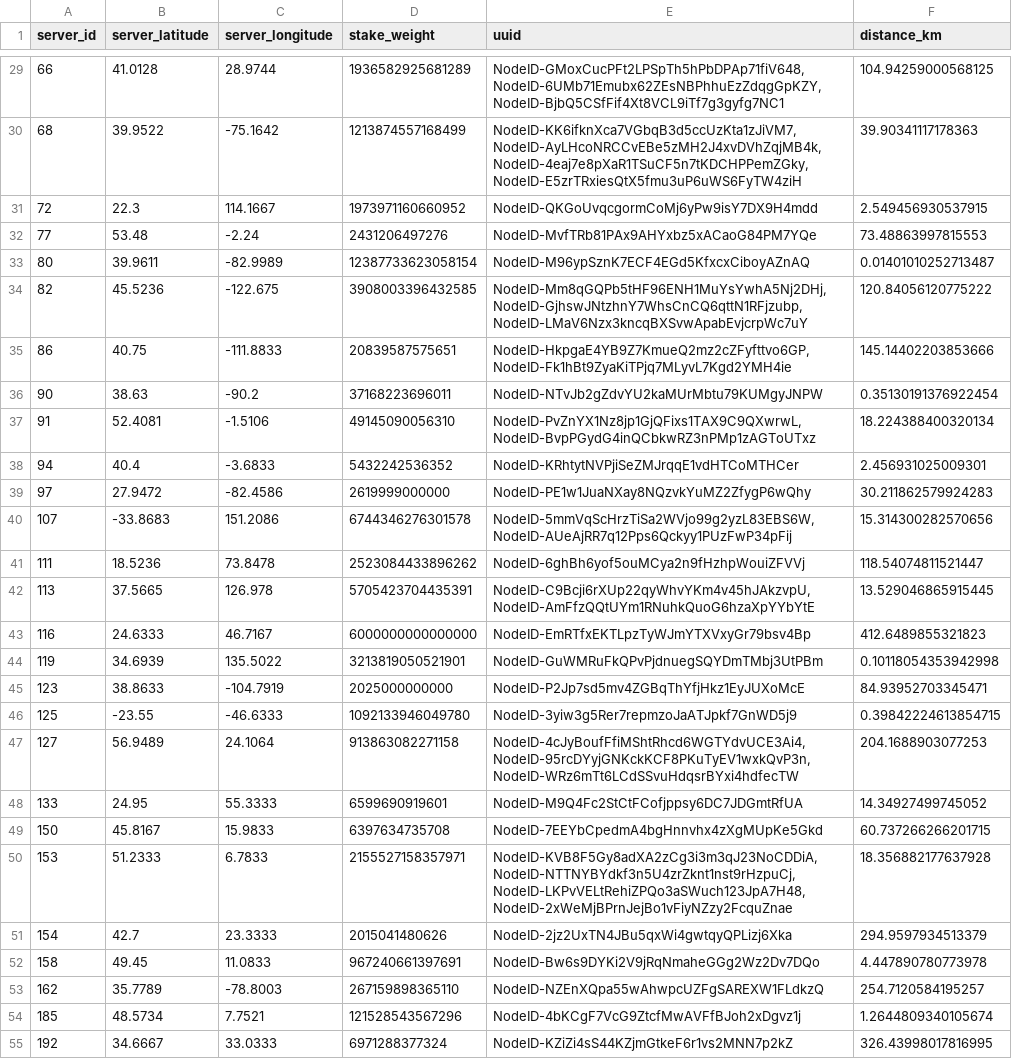
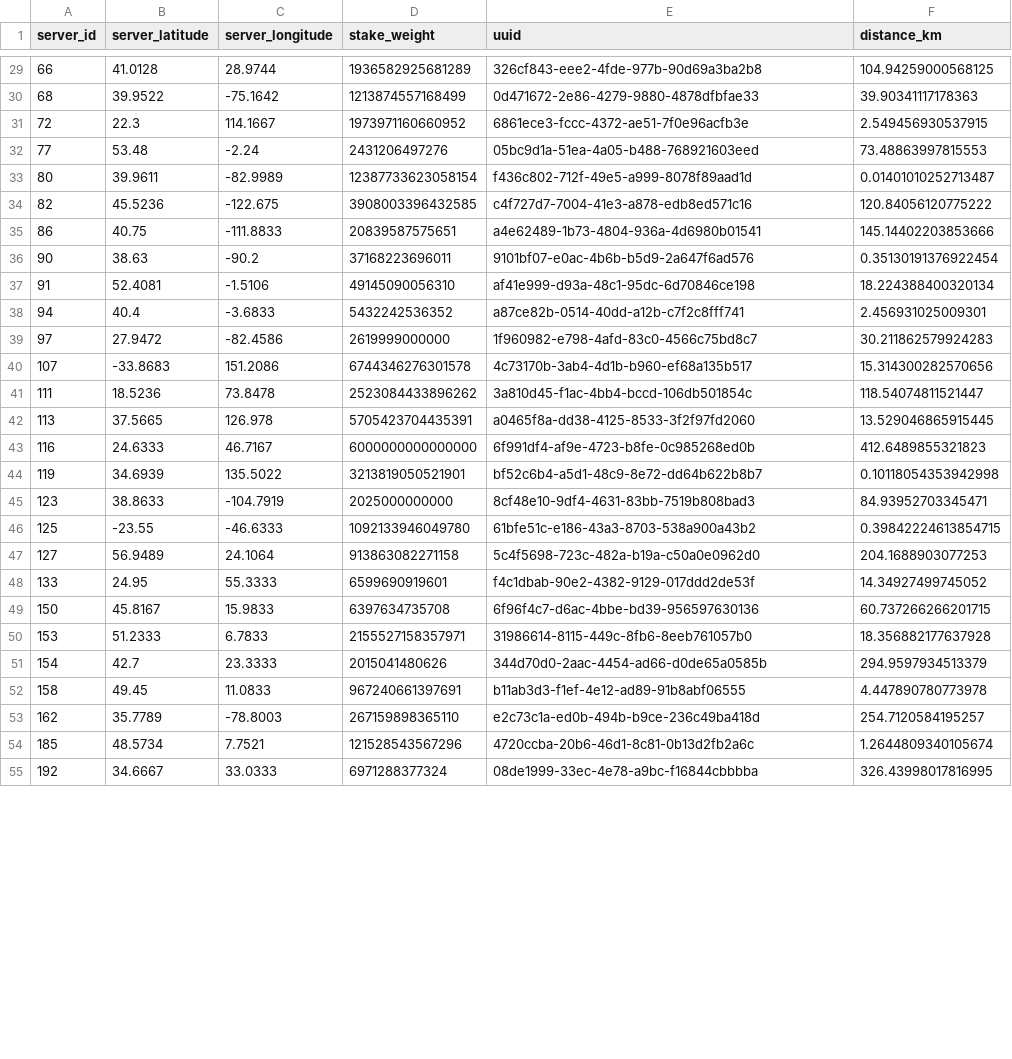
Before and after one commit to GeoDecConsensus/geo-analysis, a CSV file: data/geodec/avalanche.csv, drawn as a sheet; only a part is shown, gaps mark what is left out; the diff covers the shown part only.

```diff
--- a/data/geodec/avalanche.csv
+++ b/data/geodec/avalanche.csv
@@ -29,27 +29,27 @@ server_id,server_latitude,server_longitude,stake_weight,uuid,distance_km
-66,41.0128,28.9744,1936582925681289,"NodeID-GMoxCucPFt2LPSpTh5hPbDPAp71fiV648,NodeID-6UMb71Emubx62ZEsNBPhhuEzZdqgGpKZY,NodeID-BjbQ5CSfFif4Xt8VCL9iTf7g3gyfg7NC1",104.94259000568125
-68,39.9522,-75.1642,1213874557168499,"NodeID-KK6ifknXca7VGbqB3d5ccUzKta1zJiVM7,NodeID-AyLHcoNRCCvEBe5zMH2J4xvDVhZqjMB4k,NodeID-4eaj7e8pXaR1TSuCF5n7tKDCHPPemZGky,NodeID-E5zrTRxiesQtX5fmu3uP6uWS6FyTW4ziH",39.90341117178363
-72,22.3,114.1667,1973971160660952,NodeID-QKGoUvqcgormCoMj6yPw9isY7DX9H4mdd,2.549456930537915
-77,53.48,-2.24,2431206497276,NodeID-MvfTRb81PAx9AHYxbz5xACaoG84PM7YQe,73.48863997815553
-80,39.9611,-82.9989,12387733623058154,NodeID-M96ypSznK7ECF4EGd5KfxcxCiboyAZnAQ,0.01401010252713487
-82,45.5236,-122.675,3908003396432585,"NodeID-Mm8qGQPb5tHF96ENH1MuYsYwhA5Nj2DHj,NodeID-GjhswJNtzhnY7WhsCnCQ6qttN1RFjzubp,NodeID-LMaV6Nzx3kncqBXSvwApabEvjcrpWc7uY",120.84056120775222
-86,40.75,-111.8833,20839587575651,"NodeID-HkpgaE4YB9Z7KmueQ2mz2cZFyfttvo6GP,NodeID-Fk1hBt9ZyaKiTPjq7MLyvL7Kgd2YMH4ie",145.14402203853666
-90,38.63,-90.2,37168223696011,NodeID-NTvJb2gZdvYU2kaMUrMbtu79KUMgyJNPW,0.35130191376922454
-91,52.4081,-1.5106,49145090056310,"NodeID-PvZnYX1Nz8jp1GjQFixs1TAX9C9QXwrwL,NodeID-BvpPGydG4inQCbkwRZ3nPMp1zAGToUTxz",18.224388400320134
-94,40.4,-3.6833,5432242536352,NodeID-KRhtytNVPjiSeZMJrqqE1vdHTCoMTHCer,2.456931025009301
-97,27.9472,-82.4586,2619999000000,NodeID-PE1w1JuaNXay8NQzvkYuMZ2ZfygP6wQhy,30.211862579924283
-107,-33.8683,151.2086,6744346276301578,"NodeID-5mmVqScHrzTiSa2WVjo99g2yzL83EBS6W,NodeID-AUeAjRR7q12Pps6Qckyy1PUzFwP34pFij",15.314300282570656
-111,18.5236,73.8478,2523084433896262,NodeID-6ghBh6yof5ouMCya2n9fHzhpWouiZFVVj,118.54074811521447
-113,37.5665,126.978,5705423704435391,"NodeID-C9Bcji6rXUp22qyWhvYKm4v45hJAkzvpU,NodeID-AmFfzQQtUYm1RNuhkQuoG6hzaXpYYbYtE",13.529046865915445
-116,24.6333,46.7167,6000000000000000,NodeID-EmRTfxEKTLpzTyWJmYTXVxyGr79bsv4Bp,412.6489855321823
-119,34.6939,135.5022,3213819050521901,NodeID-GuWMRuFkQPvPjdnuegSQYDmTMbj3UtPBm,0.10118054353942998
-123,38.8633,-104.7919,2025000000000,NodeID-P2Jp7sd5mv4ZGBqThYfjHkz1EyJUXoMcE,84.93952703345471
-125,-23.55,-46.6333,1092133946049780,NodeID-3yiw3g5Rer7repmzoJaATJpkf7GnWD5j9,0.39842224613854715
-127,56.9489,24.1064,913863082271158,"NodeID-4cJyBoufFfiMShtRhcd6WGTYdvUCE3Ai4,NodeID-95rcDYyjGNKckKCF8PKuTyEV1wxkQvP3n,NodeID-WRz6mTt6LCdSSvuHdqsrBYxi4hdfecTW",204.1688903077253
-133,24.95,55.3333,6599690919601,NodeID-M9Q4Fc2StCtFCofjppsy6DC7JDGmtRfUA,14.34927499745052
-150,45.8167,15.9833,6397634735708,NodeID-7EEYbCpedmA4bgHnnvhx4zXgMUpKe5Gkd,60.737266266201715
-153,51.2333,6.7833,2155527158357971,"NodeID-KVB8F5Gy8adXA2zCg3i3m3qJ23NoCDDiA,NodeID-NTTNYBYdkf3n5U4zrZknt1nst9rHzpuCj,NodeID-LKPvVELtRehiZPQo3aSWuch123JpA7H48,NodeID-2xWeMjBPrnJejBo1vFiyNZzy2FcquZnae",18.356882177637928
-154,42.7,23.3333,2015041480626,NodeID-2jz2UxTN4JBu5qxWi4gwtqyQPLizj6Xka,294.9597934513379
-158,49.45,11.0833,967240661397691,NodeID-Bw6s9DYKi2V9jRqNmaheGGg2Wz2Dv7DQo,4.447890780773978
-162,35.7789,-78.8003,267159898365110,NodeID-NZEnXQpa55wAhwpcUZFgSAREXW1FLdkzQ,254.7120584195257
-185,48.5734,7.7521,121528543567296,NodeID-4bKCgF7VcG9ZtcfMwAVFfBJoh2xDgvz1j,1.2644809340105674
-192,34.6667,33.0333,6971288377324,NodeID-KZiZi4sS44KZjmGtkeF6r1vs2MNN7p2kZ,326.43998017816995
+66,41.0128,28.9744,1936582925681289,326cf843-eee2-4fde-977b-90d69a3ba2b8,104.94259000568125
+68,39.9522,-75.1642,1213874557168499,0d471672-2e86-4279-9880-4878dfbfae33,39.90341117178363
+72,22.3,114.1667,1973971160660952,6861ece3-fccc-4372-ae51-7f0e96acfb3e,2.549456930537915
+77,53.48,-2.24,2431206497276,05bc9d1a-51ea-4a05-b488-768921603eed,73.48863997815553
+80,39.9611,-82.9989,12387733623058154,f436c802-712f-49e5-a999-8078f89aad1d,0.01401010252713487
+82,45.5236,-122.675,3908003396432585,c4f727d7-7004-41e3-a878-edb8ed571c16,120.84056120775222
+86,40.75,-111.8833,20839587575651,a4e62489-1b73-4804-936a-4d6980b01541,145.14402203853666
+90,38.63,-90.2,37168223696011,9101bf07-e0ac-4b6b-b5d9-2a647f6ad576,0.35130191376922454
+91,52.4081,-1.5106,49145090056310,af41e999-d93a-48c1-95dc-6d70846ce198,18.224388400320134
+94,40.4,-3.6833,5432242536352,a87ce82b-0514-40dd-a12b-c7f2c8fff741,2.456931025009301
+97,27.9472,-82.4586,2619999000000,1f960982-e798-4afd-83c0-4566c75bd8c7,30.211862579924283
+107,-33.8683,151.2086,6744346276301578,4c73170b-3ab4-4d1b-b960-ef68a135b517,15.314300282570656
+111,18.5236,73.8478,2523084433896262,3a810d45-f1ac-4bb4-bccd-106db501854c,118.54074811521447
+113,37.5665,126.978,5705423704435391,a0465f8a-dd38-4125-8533-3f2f97fd2060,13.529046865915445
+116,24.6333,46.7167,6000000000000000,6f991df4-af9e-4723-b8fe-0c985268ed0b,412.6489855321823
+119,34.6939,135.5022,3213819050521901,bf52c6b4-a5d1-48c9-8e72-dd64b622b8b7,0.10118054353942998
+123,38.8633,-104.7919,2025000000000,8cf48e10-9df4-4631-83bb-7519b808bad3,84.93952703345471
+125,-23.55,-46.6333,1092133946049780,61bfe51c-e186-43a3-8703-538a900a43b2,0.39842224613854715
+127,56.9489,24.1064,913863082271158,5c4f5698-723c-482a-b19a-c50a0e0962d0,204.1688903077253
+133,24.95,55.3333,6599690919601,f4c1dbab-90e2-4382-9129-017ddd2de53f,14.34927499745052
+150,45.8167,15.9833,6397634735708,6f96f4c7-d6ac-4bbe-bd39-956597630136,60.737266266201715
+153,51.2333,6.7833,2155527158357971,31986614-8115-449c-8fb6-8eeb761057b0,18.356882177637928
+154,42.7,23.3333,2015041480626,344d70d0-2aac-4454-ad66-d0de65a0585b,294.9597934513379
+158,49.45,11.0833,967240661397691,b11ab3d3-f1ef-4e12-ad89-91b8abf06555,4.447890780773978
+162,35.7789,-78.8003,267159898365110,e2c73c1a-ed0b-494b-b9ce-236c49ba418d,254.7120584195257
+185,48.5734,7.7521,121528543567296,4720ccba-20b6-46d1-8c81-0b13d2fb2a6c,1.2644809340105674
+192,34.6667,33.0333,6971288377324,08de1999-33ec-4e78-a9bc-f16844cbbbba,326.43998017816995
```
Also changed, not shown: 37 edited cells elsewhere in this file, data/geodec/aptos.csv, data/geodec/solana.csv, 5 other files.
